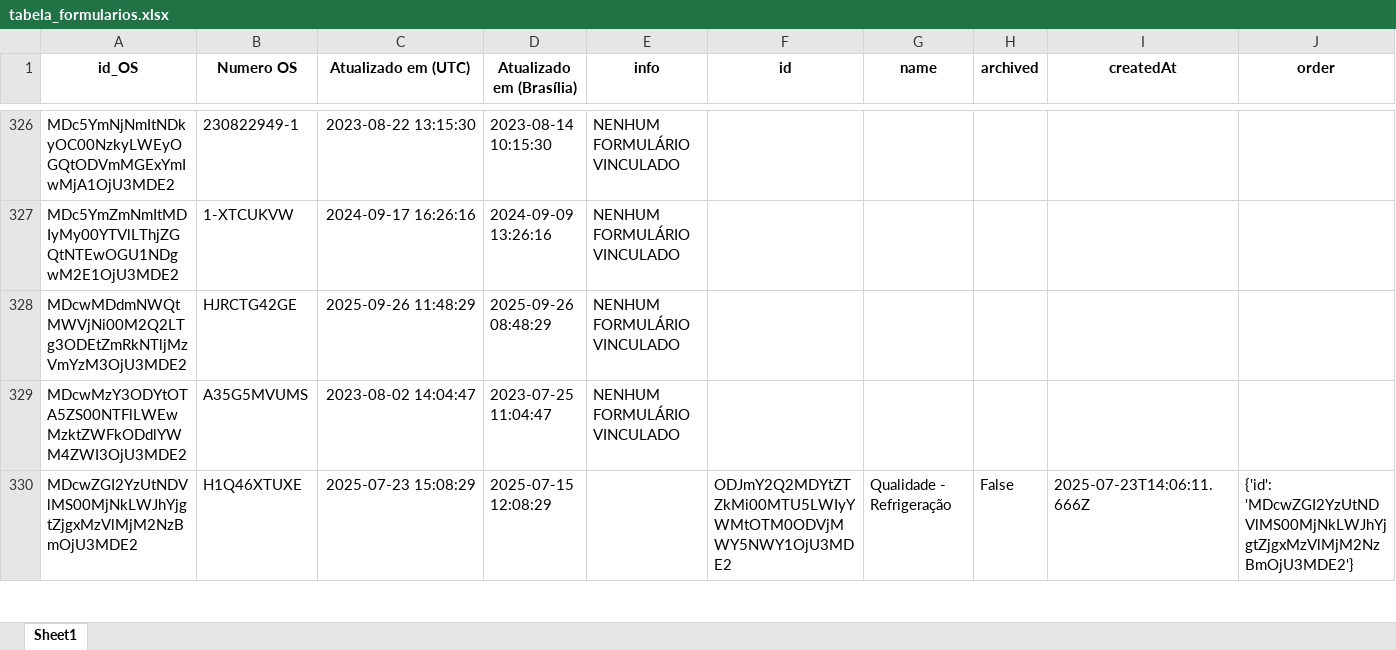
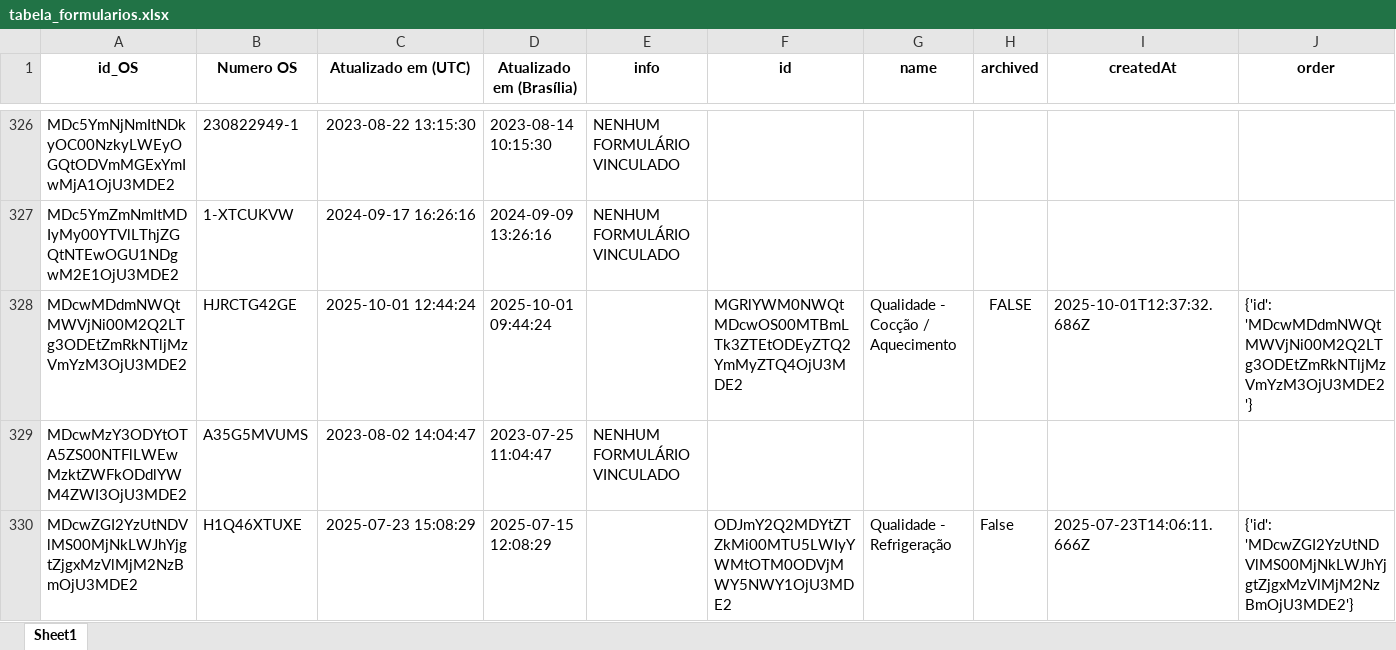
Before and after one commit to rmbarbozaltda-web/dashGarantia, an Excel workbook: tabela_formularios.xlsx, sheet Sheet1, drawn as a sheet; only a part is shown, gaps mark what is left out; values as stored, in another font and other column widths than the file's, no borders; the diff covers the shown part only; the diff names each change by its address in the sheet, - before the commit and + after, or states it on an @@ line.

```diff
--- a/tabela_formularios.xlsx (sheet Sheet1)
+++ b/tabela_formularios.xlsx (sheet Sheet1)
-C328 (Atualizado em (UTC)): 2025-09-26 11:48:29
+C328 (Atualizado em (UTC)): 2025-10-01 12:44:24
-D328 (Atualizado em (Brasília)): 2025-09-26 08:48:29
+D328 (Atualizado em (Brasília)): 2025-10-01 09:44:24
-E328 (info): NENHUM FORMULÁRIO VINCULADO
+E328 (info): (empty)
-F328 (id): (empty)
+F328 (id): MGRlYWM0NWQtMDcwOS00MTBmLTk3ZTEtODEyZTQ2YmMyZTQ4OjU3MDE2
-G328 (name): (empty)
+G328 (name): Qualidade - Cocção / Aquecimento
-H328 (archived): (empty)
+H328 (archived): FALSE
-I328 (createdAt): (empty)
+I328 (createdAt): 2025-10-01T12:37:32.686Z
-J328 (order): (empty)
+J328 (order): {'id': 'MDcwMDdmNWQtMWVjNi00M2Q2LTg3ODEtZmRkNTljMzVmYzM3OjU3MDE2'}
```
Also changed, not shown: 3 added rows, 16 edited cells and cell formats elsewhere in this sheet, orcamentos.xlsx, 4 other files.
